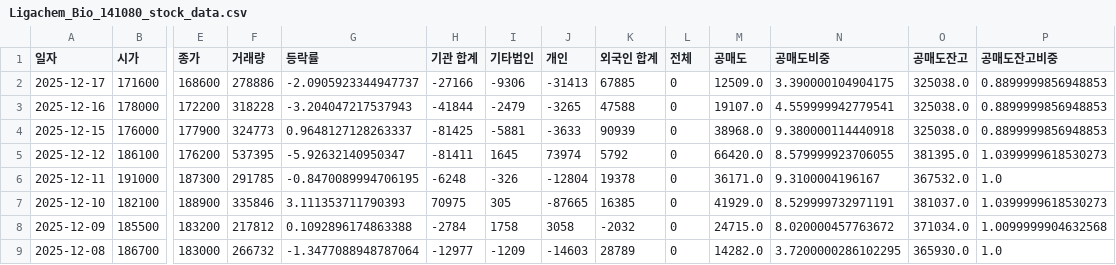
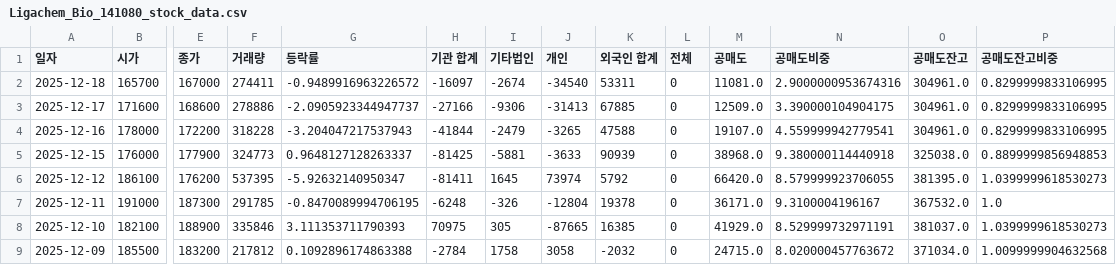
Before and after one commit to ccyun95/Pharma_bio_work, a CSV file: data/Ligachem_Bio_141080_stock_data.csv, drawn as a sheet; only a part is shown, gaps mark what is left out; the shorter side is filled out with more unchanged rows; addresses are those after the commit; rows hold the shown columns only; the diff names each change by its address in the sheet, - before the commit and + after, or states it on an @@ line.

```diff
--- a/data/Ligachem_Bio_141080_stock_data.csv
+++ b/data/Ligachem_Bio_141080_stock_data.csv
+row 2: 2025-12-18 | 165700 | 167000 | 274411 | -0.9489916963226572 | -16097 | -2674 | -34540 | 53311 | 0 | 11081.0 | 2.9000000953674316 | 304961.0 | 0.8299999833106995
-O3:O4 (공매도잔고): 325038.0
+O3:O4 (공매도잔고): 304961.0
-P3:P4 (공매도잔고비중): 0.8899999856948853
+P3:P4 (공매도잔고비중): 0.8299999833106995
```
Also changed, not shown: data/Celltrion_068270_stock_data.csv, data/LnC_Bio_290650_stock_data.csv, 18 other files.
